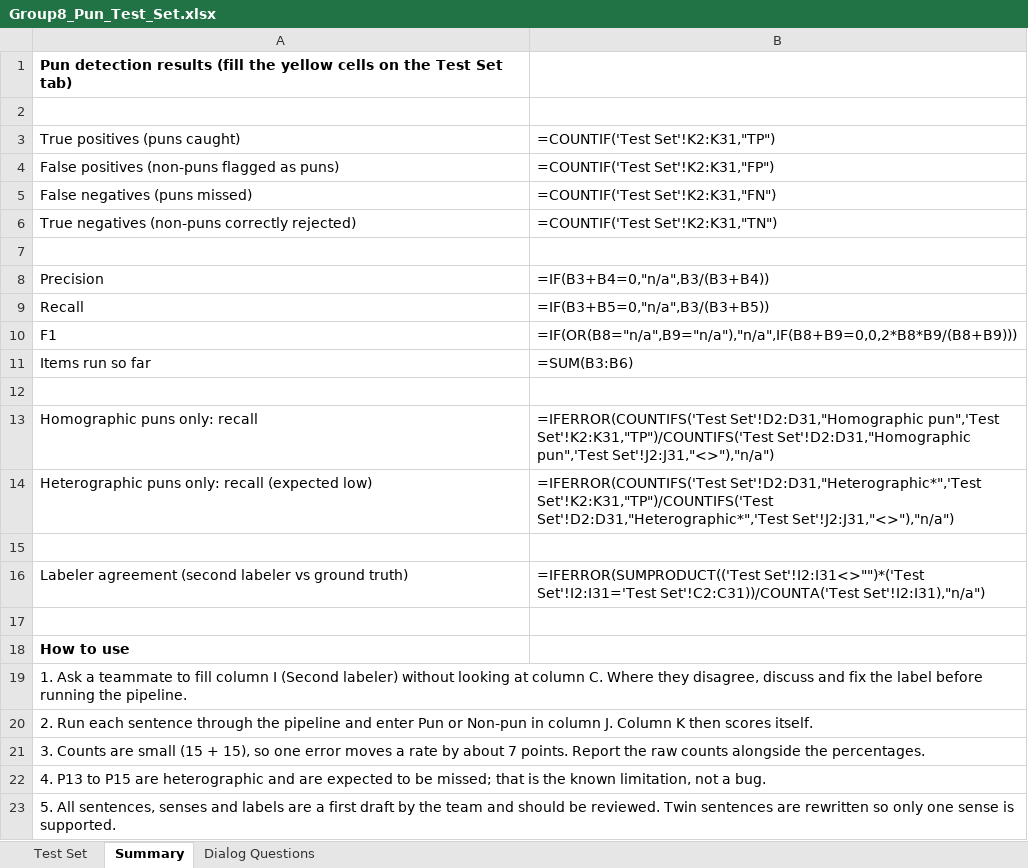
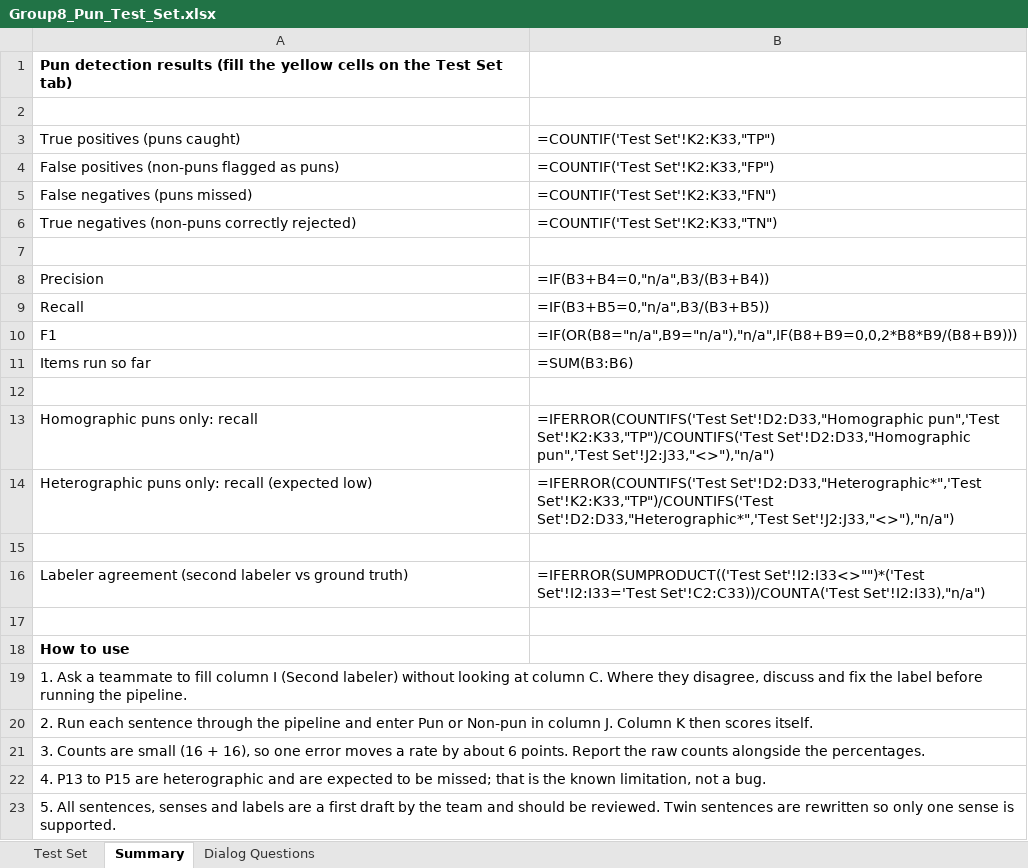
Before and after one commit to alizarogers/cnit_581000_project, an Excel workbook: evaluation/Group8_Pun_Test_Set.xlsx, sheet Summary, drawn as a sheet; values as stored, in another font and other column widths than the file's, no borders; formulas without a stored value are shown as written; the diff names each change by its address in the sheet, - before the commit and + after, or states it on an @@ line.

Commit message:
Add P16 computer pun and its twin N16 to the test set

```diff
--- a/evaluation/Group8_Pun_Test_Set.xlsx (sheet Summary)
+++ b/evaluation/Group8_Pun_Test_Set.xlsx (sheet Summary)
-B3: =COUNTIF('Test Set'!K2:K31,"TP")
+B3: =COUNTIF('Test Set'!K2:K33,"TP")
-B4: =COUNTIF('Test Set'!K2:K31,"FP")
+B4: =COUNTIF('Test Set'!K2:K33,"FP")
-B5: =COUNTIF('Test Set'!K2:K31,"FN")
+B5: =COUNTIF('Test Set'!K2:K33,"FN")
-B6: =COUNTIF('Test Set'!K2:K31,"TN")
+B6: =COUNTIF('Test Set'!K2:K33,"TN")
-B13: =IFERROR(COUNTIFS('Test Set'!D2:D31,"Homographic pun",'Test Set'!K2:K31,"TP")/COUNTIFS('Test Set'!D2:D31,"Homographic pun",'Test Set'!J2:J31,"<>"),"n/a")
+B13: =IFERROR(COUNTIFS('Test Set'!D2:D33,"Homographic pun",'Test Set'!K2:K33,"TP")/COUNTIFS('Test Set'!D2:D33,"Homographic pun",'Test Set'!J2:J33,"<>"),"n/a")
-B14: =IFERROR(COUNTIFS('Test Set'!D2:D31,"Heterographic*",'Test Set'!K2:K31,"TP")/COUNTIFS('Test Set'!D2:D31,"Heterographic*",'Test Set'!J2:J31,"<>"),"n/a")
+B14: =IFERROR(COUNTIFS('Test Set'!D2:D33,"Heterographic*",'Test Set'!K2:K33,"TP")/COUNTIFS('Test Set'!D2:D33,"Heterographic*",'Test Set'!J2:J33,"<>"),"n/a")
-B16: =IFERROR(SUMPRODUCT(('Test Set'!I2:I31<>"")*('Test Set'!I2:I31='Test Set'!C2:C31))/COUNTA('Test Set'!I2:I31),"n/a")
+B16: =IFERROR(SUMPRODUCT(('Test Set'!I2:I33<>"")*('Test Set'!I2:I33='Test Set'!C2:C33))/COUNTA('Test Set'!I2:I33),"n/a")
-A21: …are small (15 + 15), so one error moves a rate by about 7 points. Report…
+A21: …are small (16 + 16), so one error moves a rate by about 6 points. Report…
```
Also changed, not shown: sheet Test Set, 2 other files.
